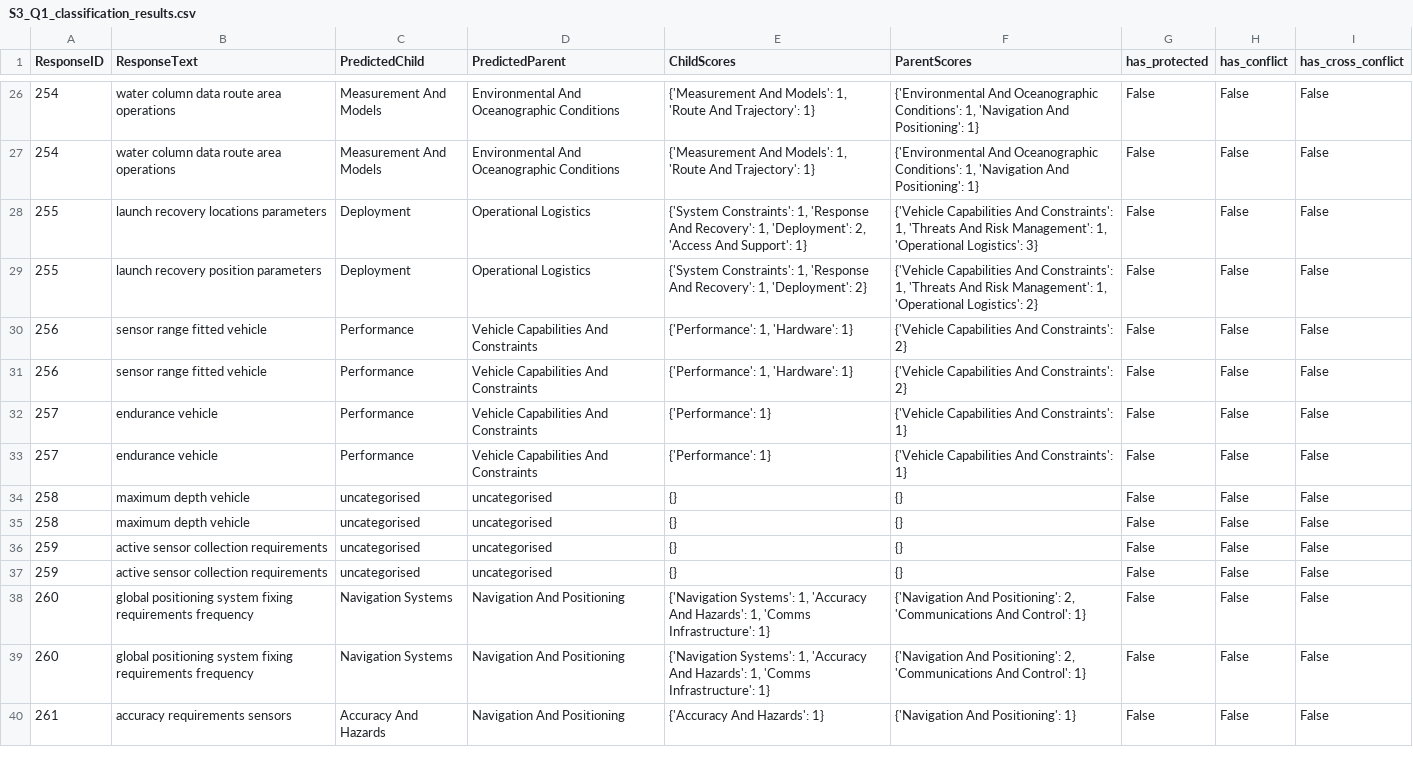
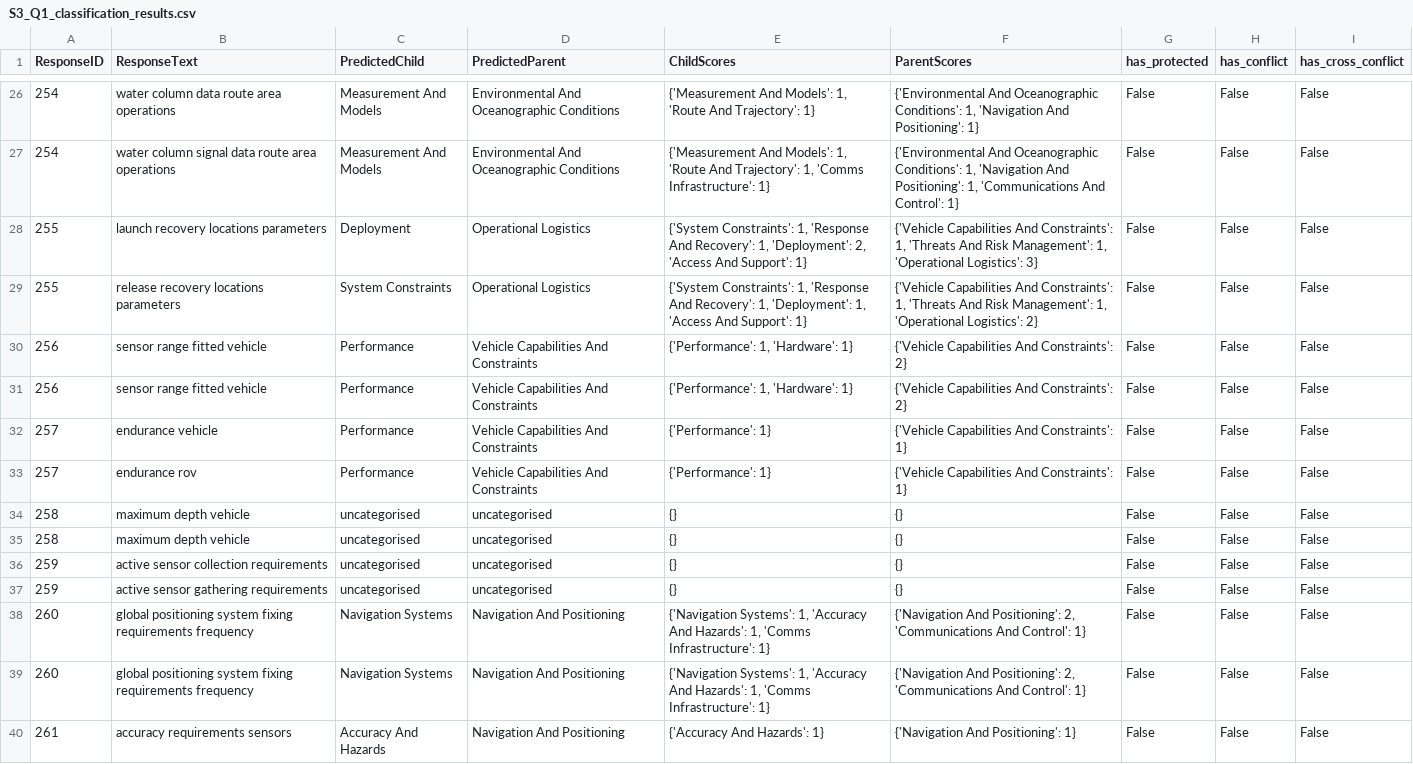
Before and after one commit to andrewhunter2066/uuav_rfi_responses, a CSV file: output/S3_Q1_classification_results.csv, drawn as a sheet; only a part is shown, gaps mark what is left out; the diff covers the shown part only.

```diff
--- a/output/S3_Q1_classification_results.csv
+++ b/output/S3_Q1_classification_results.csv
@@ -26,5 +26,5 @@ ResponseID,ResponseText,PredictedChild,PredictedParent,ChildScores,ParentScores,
 254,water column data route area operations,Measurement And Models,Environmental And Oceanographic Conditions,"{'Measurement And Models': 1, 'Route And Trajectory': 1}","{'Environmental And Oceanographic Conditions': 1, 'Navigation And Positioning': 1}",False,False,False
-254,water column data route area operations,Measurement And Models,Environmental And Oceanographic Conditions,"{'Measurement And Models': 1, 'Route And Trajectory': 1}","{'Environmental And Oceanographic Conditions': 1, 'Navigation And Positioning': 1}",False,False,False
+254,water column signal data route area operations,Measurement And Models,Environmental And Oceanographic Conditions,"{'Measurement And Models': 1, 'Route And Trajectory': 1, 'Comms Infrastructure': 1}","{'Environmental And Oceanographic Conditions': 1, 'Navigation And Positioning': 1, 'Communications And Control': 1}",False,False,False
 255,launch recovery locations parameters,Deployment,Operational Logistics,"{'System Constraints': 1, 'Response And Recovery': 1, 'Deployment': 2, 'Access And Support': 1}","{'Vehicle Capabilities And Constraints': 1, 'Threats And Risk Management': 1, 'Operational Logistics': 3}",False,False,False
-255,launch recovery position parameters,Deployment,Operational Logistics,"{'System Constraints': 1, 'Response And Recovery': 1, 'Deployment': 2}","{'Vehicle Capabilities And Constraints': 1, 'Threats And Risk Management': 1, 'Operational Logistics': 2}",False,False,False
+255,release recovery locations parameters,System Constraints,Operational Logistics,"{'System Constraints': 1, 'Response And Recovery': 1, 'Deployment': 1, 'Access And Support': 1}","{'Vehicle Capabilities And Constraints': 1, 'Threats And Risk Management': 1, 'Operational Logistics': 2}",False,False,False
 256,sensor range fitted vehicle,Performance,Vehicle Capabilities And Constraints,"{'Performance': 1, 'Hardware': 1}",{'Vehicle Capabilities And Constraints': 2},False,False,False
@@ -32,3 +32,3 @@ ResponseID,ResponseText,PredictedChild,PredictedParent,ChildScores,ParentScores,
 257,endurance vehicle,Performance,Vehicle Capabilities And Constraints,{'Performance': 1},{'Vehicle Capabilities And Constraints': 1},False,False,False
-257,endurance vehicle,Performance,Vehicle Capabilities And Constraints,{'Performance': 1},{'Vehicle Capabilities And Constraints': 1},False,False,False
+257,endurance rov,Performance,Vehicle Capabilities And Constraints,{'Performance': 1},{'Vehicle Capabilities And Constraints': 1},False,False,False
 258,maximum depth vehicle,uncategorised,uncategorised,{},{},False,False,False
@@ -36,3 +36,3 @@ ResponseID,ResponseText,PredictedChild,PredictedParent,ChildScores,ParentScores,
 259,active sensor collection requirements,uncategorised,uncategorised,{},{},False,False,False
-259,active sensor collection requirements,uncategorised,uncategorised,{},{},False,False,False
+259,active sensor gathering requirements,uncategorised,uncategorised,{},{},False,False,False
 260,global positioning system fixing requirements frequency,Navigation Systems,Navigation And Positioning,"{'Navigation Systems': 1, 'Accuracy And Hazards': 1, 'Comms Infrastructure': 1}","{'Navigation And Positioning': 2, 'Communications And Control': 1}",False,False,False
```
Also changed, not shown: 68 edited cells elsewhere in this file, output/S1_Q1_classification_results.csv, output/S1_Q2_classification_results.csv, 43 other files.
